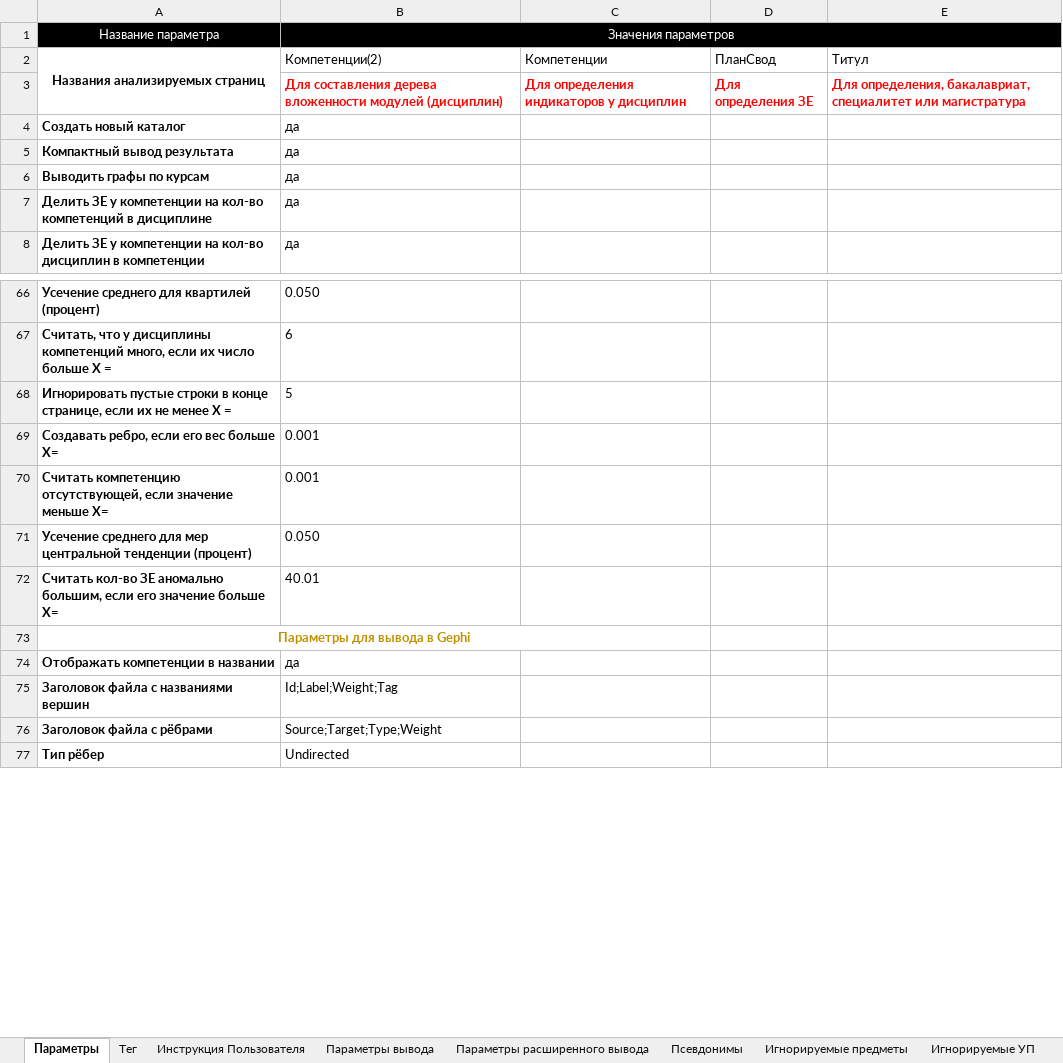
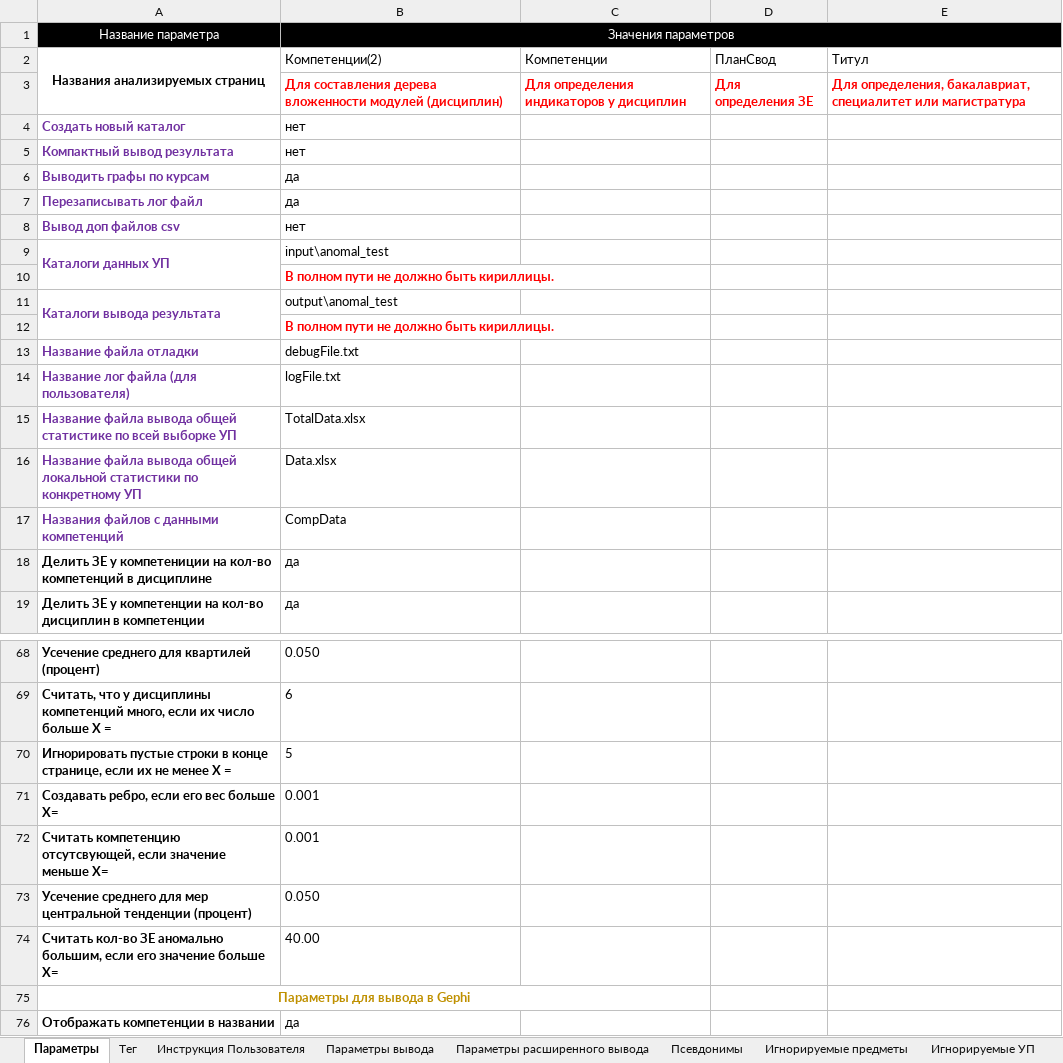
Before and after one commit to ekhalturin-ki15/SPA-SFU2, an Excel workbook: UnitTest/anomal_test_config.xlsx, sheet Параметры, drawn as a sheet; only a part is shown, gaps mark what is left out; the shorter side is filled out with more unchanged rows; values as stored, in another font and other column widths than the file's, no borders; addresses are those after the commit; the diff covers the shown part only; the diff names each change by its address in the sheet, - before the commit and + after, or states it on an @@ line.

```diff
--- a/UnitTest/anomal_test_config.xlsx (sheet Параметры)
+++ b/UnitTest/anomal_test_config.xlsx (sheet Параметры)
-A4:A6 text colour: black
+A4:A6 text colour: #7030A0
-B4:B5: да
+B4:B5: нет
@@ row 17 moved to row 7: Перезаписывать лог файл @@
+row 8: Вывод доп файлов csv | нет
@@ row 35 moved to row 9: Каталоги данных УП @@
@@ row 36 moved to row 10: В полном пути не должно быть кириллицы. @@
@@ row 37 moved to row 11: Каталоги вывода результата @@
@@ row 38 moved to row 12: В полном пути не должно быть кириллицы. @@
+row 13: Название файла отладки | debugFile.txt
+row 14: Название лог файла (для пользователя) | logFile.txt
+row 15: Название файла вывода общей статистике по всей выборке УП | TotalData.xlsx
+row 16: Название файла вывода общей локальной статистики по конкретному УП | Data.xlsx
@@ row 45 moved to row 17: Названия файлов с данными компетенций @@
-A18: …ЗЕ у компетенции на кол-во…
+A18: …ЗЕ у компетениции на кол-во…
-A72: Считать компетенцию отсутствующей, если значение…
+A72: Считать компетенцию отсутсвующей, если значение…
-B74: 40.01
+B74: 40.00
```
Also changed, not shown: 2 added rows, 5 removed rows, 8 edited cells and cell formats elsewhere in this sheet, UnitTest/test_config.xlsx, config.xlsx, 11 other files.
